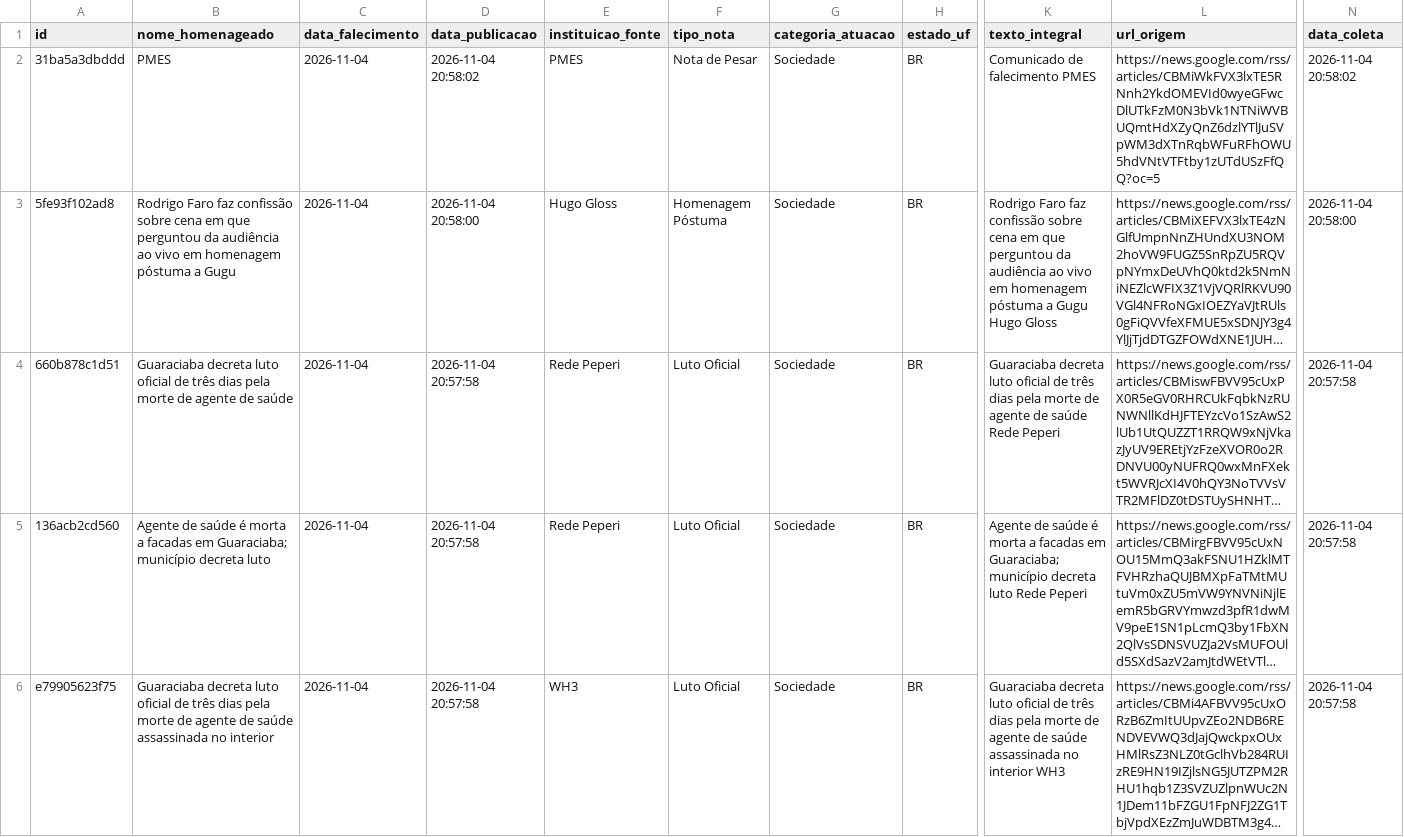
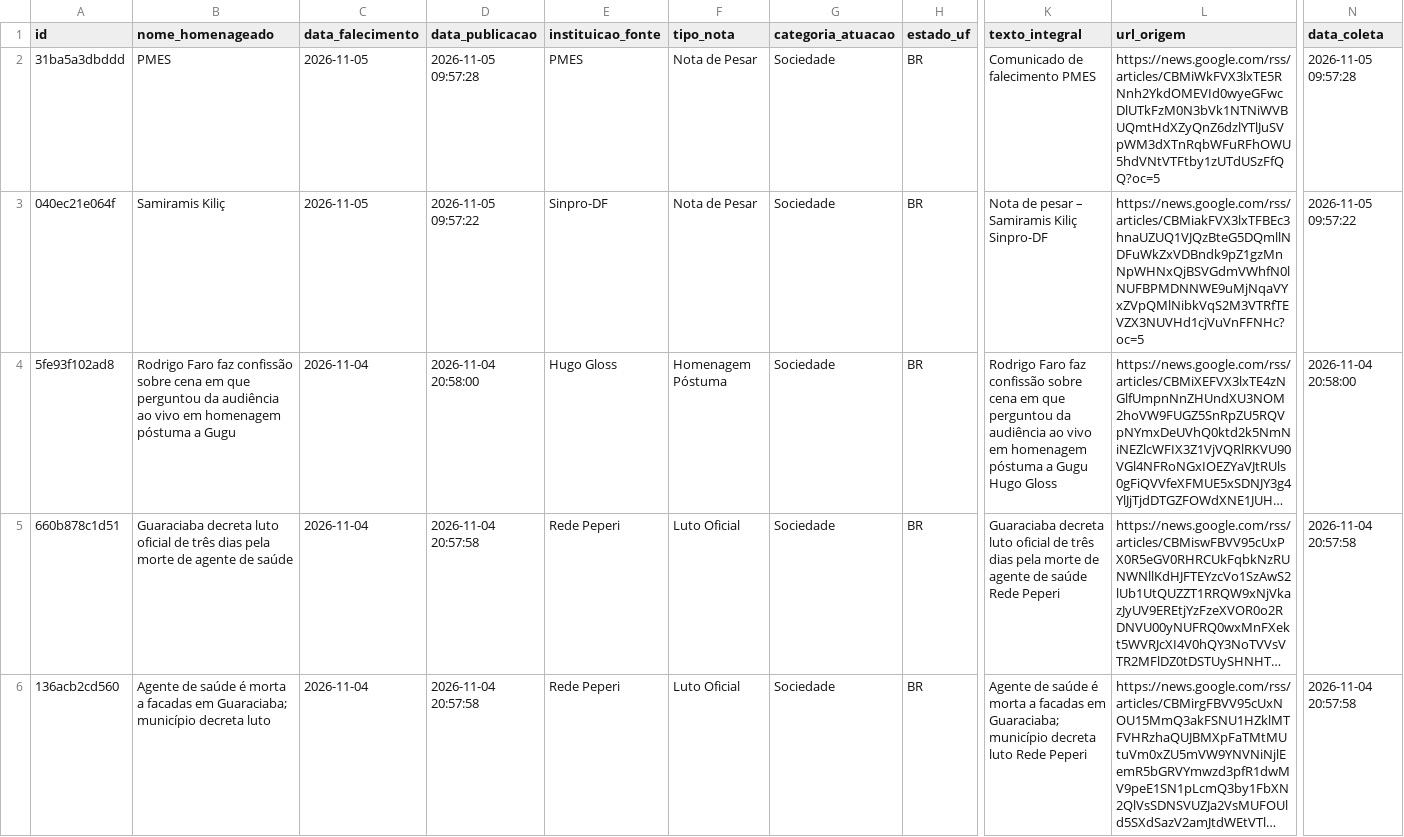
Before and after one commit to yuriluna85/obituarium, a CSV file: data/2026/11/obituario_2026_11.csv, drawn as a sheet; only a part is shown, gaps mark what is left out; the shorter side is filled out with more unchanged rows; long unchanged cells end in …; rows hold the shown columns only; the diff names each change by its address in the sheet, - before the commit and + after, or states it on an @@ line.

```diff
--- a/data/2026/11/obituario_2026_11.csv
+++ b/data/2026/11/obituario_2026_11.csv
-C2 (data_falecimento): 2026-11-04
+C2 (data_falecimento): 2026-11-05
-D2 (data_publicacao): 2026-11-04 20:58:02
+D2 (data_publicacao): 2026-11-05 09:57:28
-N2 (data_coleta): 2026-11-04 20:58:02
+N2 (data_coleta): 2026-11-05 09:57:28
+row 3: 040ec21e064f | Samiramis Kiliç | 2026-11-05 | 2026-11-05 09:57:22 | Sinpro-DF | Nota de Pesar | Sociedade | BR | Nota de pesar – Samiramis Kiliç Sinpro-DF | https://news.google.com/rss/articles/CBMiakFVX3lxTFBEc3hnaUZUQ1VJQzBteG5DQmllNDFuWkZxVDBndk9pZ1gzMnNpWHNxQjBSVGdmVWhfN0lNUFBPMDNNWE9uMjNqaVYxZVpQMlNibkVqS2M3VTRfTEVZX3NUVHd1cjVuVnFFNHc?oc=5 | 2026-11-05 09:57:22
```
